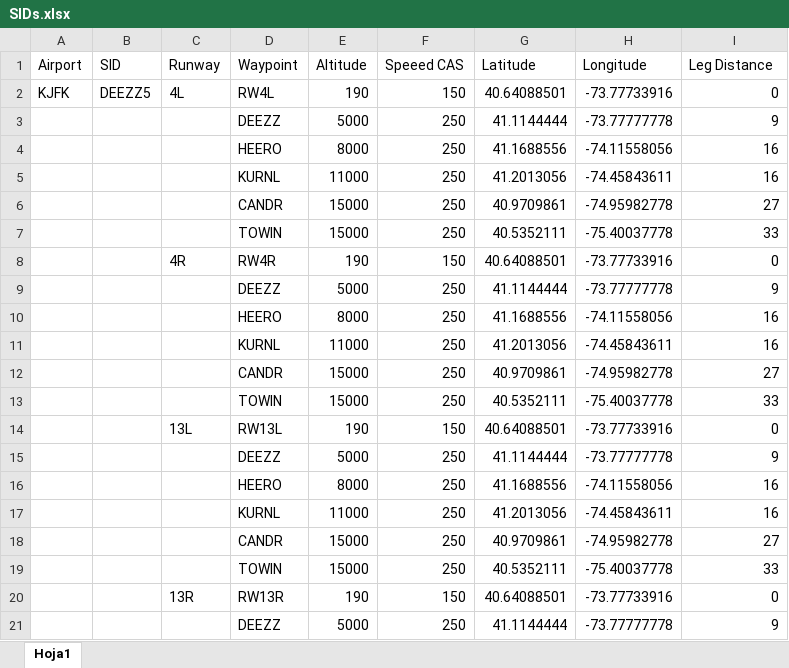
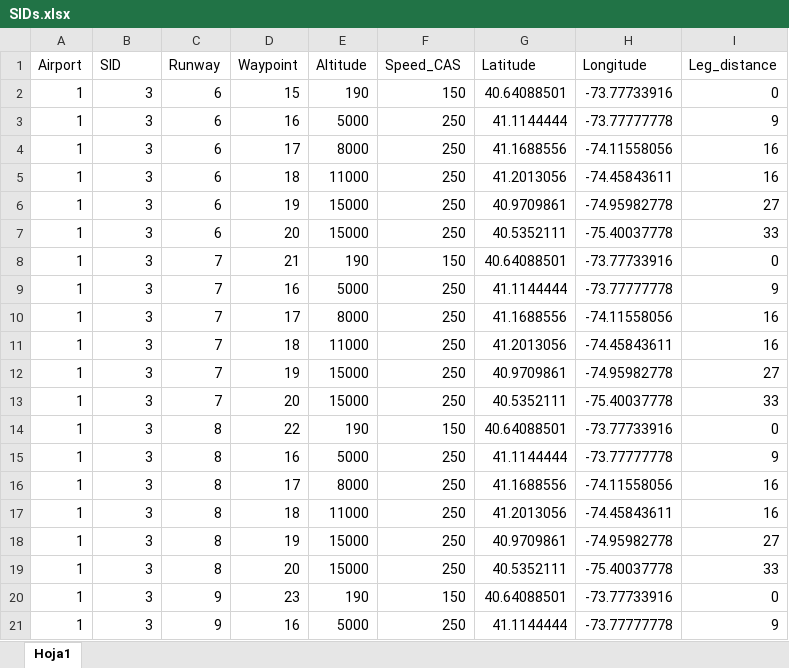
Before and after one commit to joghub/misilnl, an Excel workbook: SIDs.xlsx, sheet Hoja1, drawn as a sheet; only a part is shown; values as stored, in another font and other column widths than the file's, no borders; the diff covers the shown part only; the diff names each change by its address in the sheet, - before the commit and + after, or states it on an @@ line.

```diff
--- a/SIDs.xlsx (sheet Hoja1)
+++ b/SIDs.xlsx (sheet Hoja1)
-F1: Speeed CAS
+F1: Speed_CAS
-I1: Leg Distance
+I1: Leg_distance
-A2 (Airport): KJFK
+A2 (Airport): 1
-B2 (SID): DEEZZ5
+B2 (SID): 3
-C2 (Runway): 4L
+C2 (Runway): 6
-D2 (Waypoint): RW4L
+D2 (Waypoint): 15
-A3:A21 (Airport): (empty)
+A3:A21 (Airport): 1
-B3:B21 (SID): (empty)
+B3:B21 (SID): 3
-C3:C7 (Runway): (empty)
+C3:C7 (Runway): 6
-D3 (Waypoint): DEEZZ
+D3 (Waypoint): 16
-D4 (Waypoint): HEERO
+D4 (Waypoint): 17
-D5 (Waypoint): KURNL
+D5 (Waypoint): 18
-D6 (Waypoint): CANDR
+D6 (Waypoint): 19
-D7 (Waypoint): TOWIN
+D7 (Waypoint): 20
-C8 (Runway): 4R
+C8 (Runway): 7
-D8 (Waypoint): RW4R
+D8 (Waypoint): 21
-C9:C13 (Runway): (empty)
+C9:C13 (Runway): 7
-D9 (Waypoint): DEEZZ
+D9 (Waypoint): 16
-D10 (Waypoint): HEERO
+D10 (Waypoint): 17
-D11 (Waypoint): KURNL
+D11 (Waypoint): 18
-D12 (Waypoint): CANDR
+D12 (Waypoint): 19
-D13 (Waypoint): TOWIN
+D13 (Waypoint): 20
-C14 (Runway): 13L
+C14 (Runway): 8
-D14 (Waypoint): RW13L
+D14 (Waypoint): 22
-C15:C19 (Runway): (empty)
+C15:C19 (Runway): 8
-D15 (Waypoint): DEEZZ
+D15 (Waypoint): 16
-D16 (Waypoint): HEERO
+D16 (Waypoint): 17
-D17 (Waypoint): KURNL
+D17 (Waypoint): 18
-D18 (Waypoint): CANDR
+D18 (Waypoint): 19
-D19 (Waypoint): TOWIN
+D19 (Waypoint): 20
-C20 (Runway): 13R
+C20 (Runway): 9
-D20 (Waypoint): RW13R
+D20 (Waypoint): 23
-C21 (Runway): (empty)
+C21 (Runway): 9
-D21 (Waypoint): DEEZZ
+D21 (Waypoint): 16
```
Also changed, not shown: 168 edited cells elsewhere in this sheet, IAPs.xlsx, WPs.xlsx, 22 other files.
